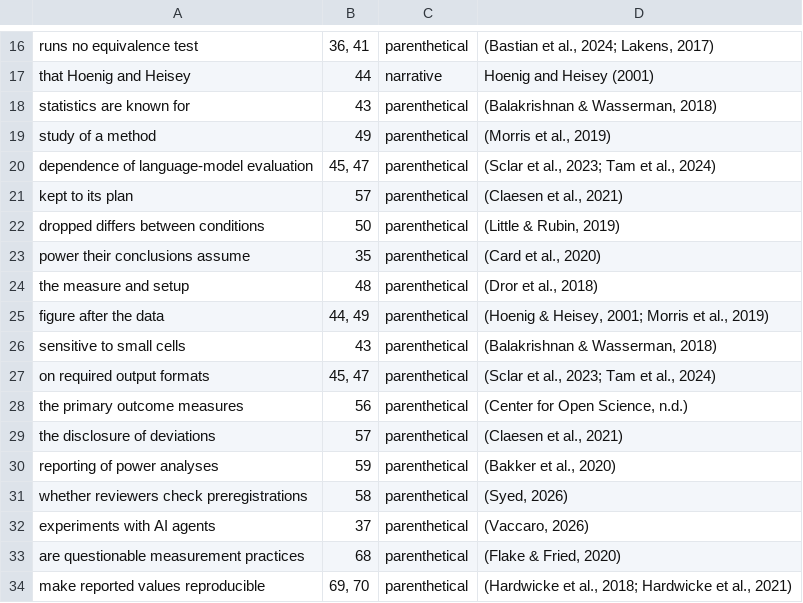
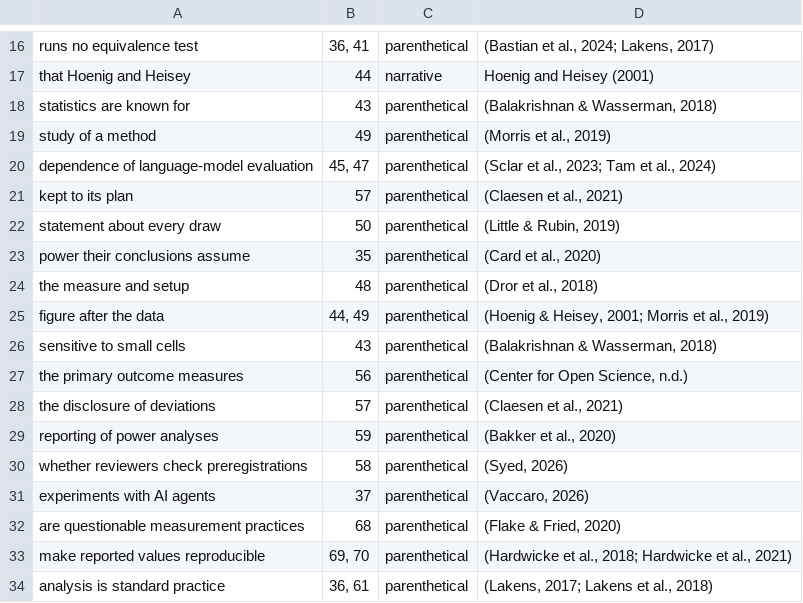
Before and after one commit to mikotomiura/collapsed-decision-space, a TSV file: manuscript/docx/citations-apa.tsv, drawn as a sheet; only a part is shown, gaps mark what is left out; the shorter side is filled out with more unchanged rows.

```diff
--- a/manuscript/docx/citations-apa.tsv
+++ b/manuscript/docx/citations-apa.tsv
@@ -21,3 +21,3 @@ dependence of language-model evaluation	45, 47	parenthetical	(Sclar et al., 2023
 kept to its plan	57	parenthetical	(Claesen et al., 2021)
-dropped differs between conditions	50	parenthetical	(Little & Rubin, 2019)
+statement about every draw	50	parenthetical	(Little & Rubin, 2019)
 power their conclusions assume	35	parenthetical	(Card et al., 2020)
@@ -26,3 +26,2 @@ figure after the data	44, 49	parenthetical	(Hoenig & Heisey, 2001; Morris et al.
 sensitive to small cells	43	parenthetical	(Balakrishnan & Wasserman, 2018)
-on required output formats	45, 47	parenthetical	(Sclar et al., 2023; Tam et al., 2024)
 the primary outcome measures	56	parenthetical	(Center for Open Science, n.d.)
```
Also changed, not shown: manuscript/tmlr/citations.tsv, 5 other files.
